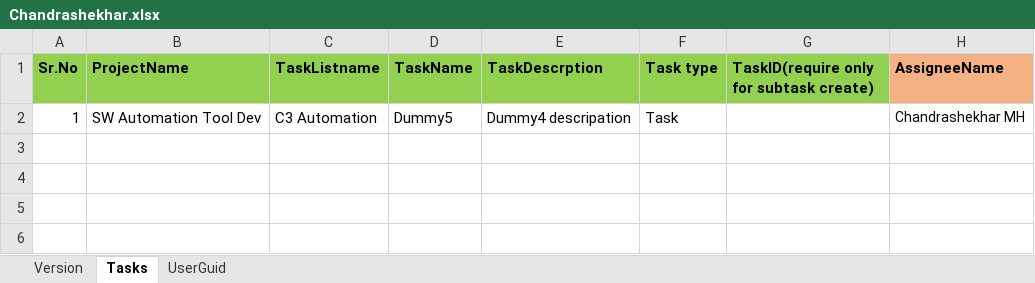
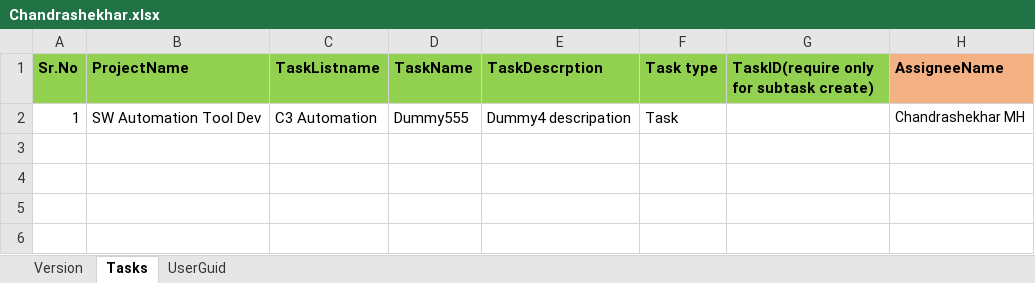
Before and after one commit to chandrashekhar54/ZohoTaskTemplates, an Excel workbook: Chandrashekhar/Chandrashekhar.xlsx, sheet Tasks, drawn as a sheet; only a part is shown; values as stored, in another font and other column widths than the file's, no borders; the diff names each change by its address in the sheet, - before the commit and + after, or states it on an @@ line.

Commit message:
updated

```diff
--- a/Chandrashekhar/Chandrashekhar.xlsx (sheet Tasks)
+++ b/Chandrashekhar/Chandrashekhar.xlsx (sheet Tasks)
-D2 (TaskName): Dummy5
+D2 (TaskName): Dummy555
```
